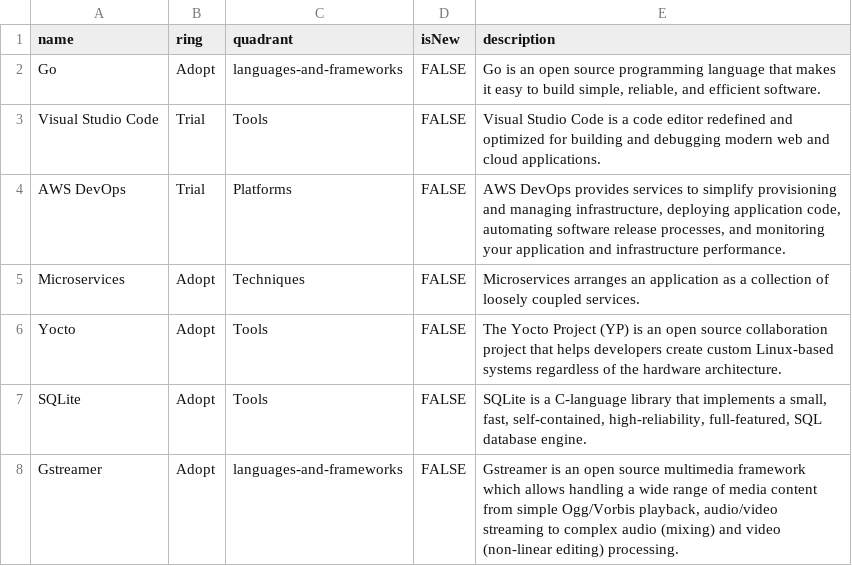
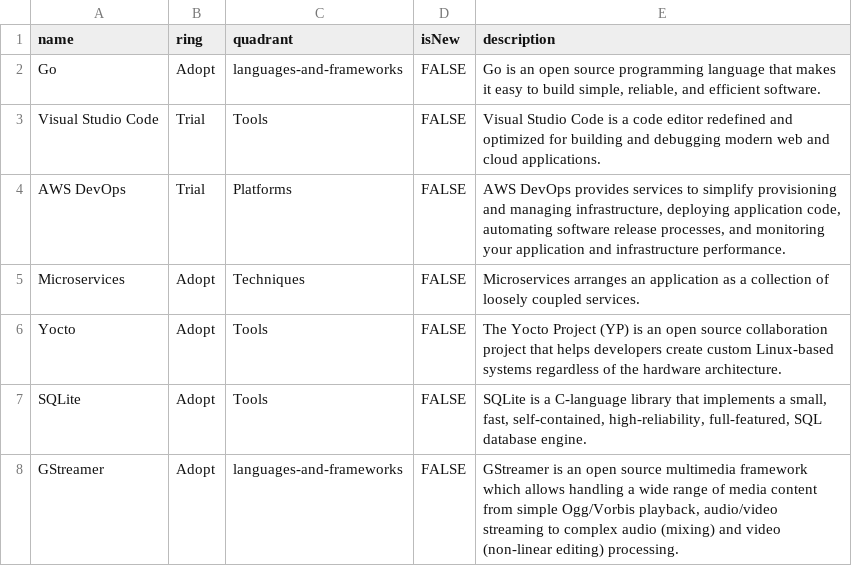
Before and after one commit to RealImage/techradar, a CSV file: Qube TechRadar.csv, drawn as a sheet.

Commit message:
Addressed comments

```diff
--- a/Qube TechRadar.csv
+++ b/Qube TechRadar.csv
@@ -7,2 +7,2 @@ Yocto,Adopt,Tools,FALSE,"The Yocto Project (YP) is an open source collaboration
 SQLite,Adopt,Tools,FALSE,"SQLite is a C-language library that implements a small, fast, self-contained, high-reliability, full-featured, SQL database engine."
-Gstreamer,Adopt,languages-and-frameworks,FALSE,"Gstreamer is an open source multimedia framework which allows handling a wide range of media content  from simple Ogg/Vorbis playback, audio/video streaming to complex audio (mixing) and video (non-linear editing) processing."
+GStreamer,Adopt,languages-and-frameworks,FALSE,"GStreamer is an open source multimedia framework which allows handling a wide range of media content from simple Ogg/Vorbis playback, audio/video streaming to complex audio (mixing) and video (non-linear editing) processing."
```
